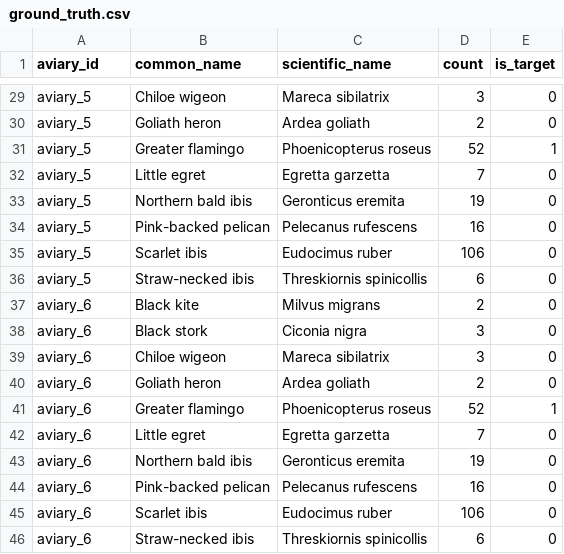
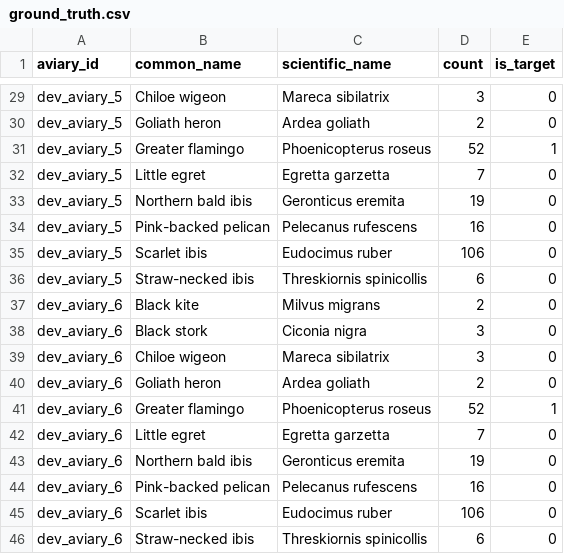
Before and after one commit to ml4biodiversity/biodcase-population-estimation, a CSV file: ground_truth.csv, drawn as a sheet; only a part is shown, gaps mark what is left out; the diff covers the shown part only; the diff names each change by its address in the sheet, - before the commit and + after, or states it on an @@ line.

Commit message:
Update on aviary names to distinguish development set from evaluation set

```diff
--- a/ground_truth.csv
+++ b/ground_truth.csv
-A29:A36 (aviary_id): aviary_5
+A29:A36 (aviary_id): dev_aviary_5
-A37:A46 (aviary_id): aviary_6
+A37:A46 (aviary_id): dev_aviary_6
```
Also changed, not shown: 27 edited cells elsewhere in this file.
